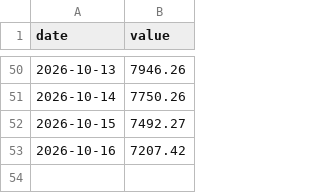
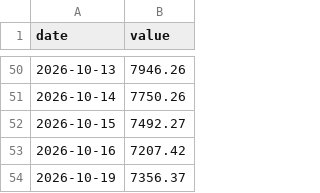
Before and after one commit to HYC1102/Stock_trading_agent, a CSV file: data/paper_equity.csv, drawn as a sheet; only a part is shown, gaps mark what is left out.

```diff
--- a/data/paper_equity.csv
+++ b/data/paper_equity.csv
@@ -53 +53,2 @@ date,value
 2026-10-16,7207.42
+2026-10-19,7356.37
```
Also changed, not shown: 1 other file.
